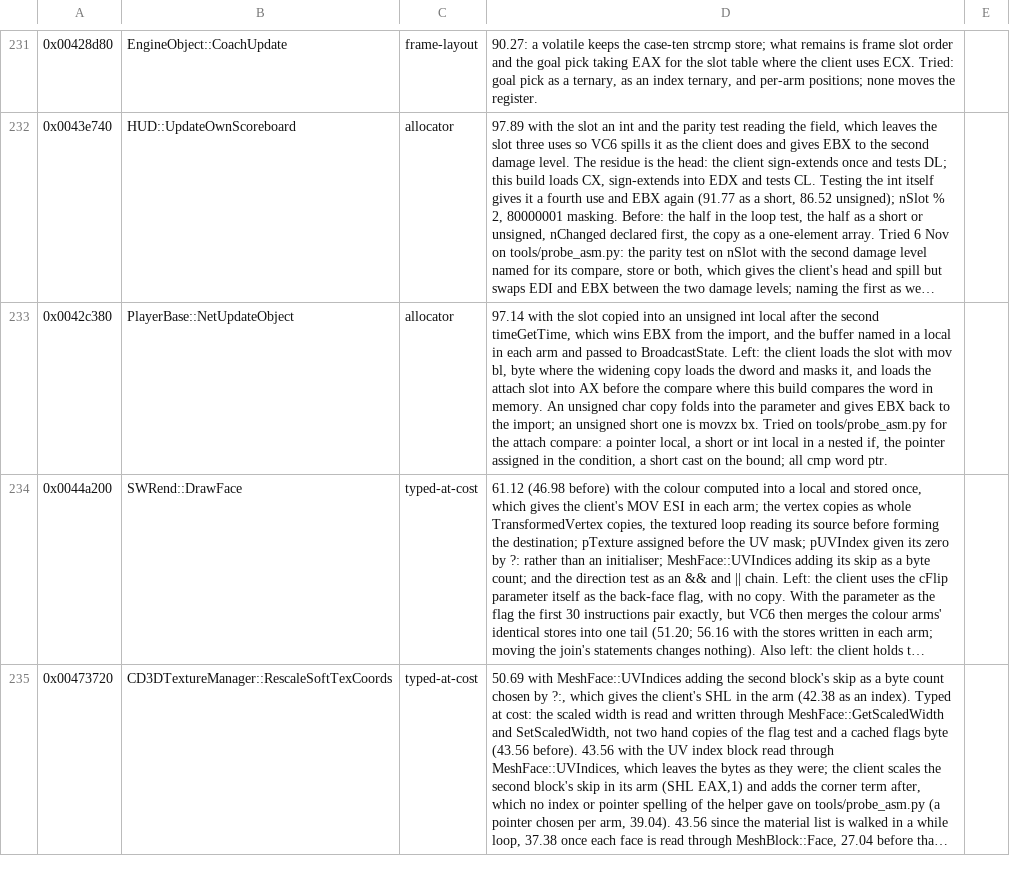
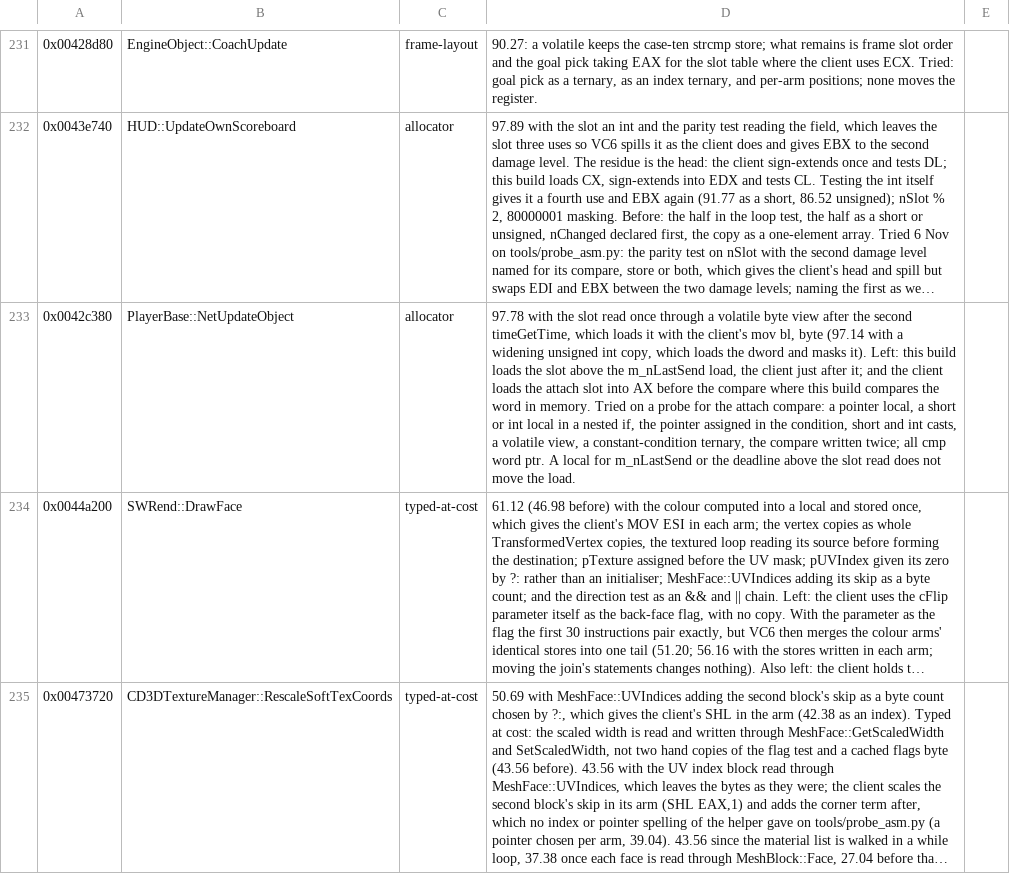
Before and after one commit to zach2good/hyperblade-20XX, a CSV file: symbols/retired.csv, drawn as a sheet; only a part is shown, gaps mark what is left out; long unchanged cells end in …; the diff names each change by its address in the sheet, - before the commit and + after, or states it on an @@ line.

```diff
--- a/symbols/retired.csv
+++ b/symbols/retired.csv
-D233: 97.14 with the slot copied into an unsigned int local after the second timeGetTime, which wins EBX from the import, and the buffer named in a local in each arm and passed to BroadcastState. Left: the client loads the slot with mov bl, byte where the widening copy loads the dword and masks it, and loads the attach slot into AX before the compare where this build compares the word in memory. An unsigned char copy folds into the parameter and gives EBX back to the import; an unsigned short one is movzx bx. Tried on tools/probe_asm.py for the attach compare: a pointer local, a short or int local in a nested if, the pointer assigned in the condition, a short cast on the bound; all cmp word ptr.
+D233: 97.78 with the slot read once through a volatile byte view after the second timeGetTime, which loads it with the client's mov bl, byte (97.14 with a widening unsigned int copy, which loads the dword and masks it). Left: this build loads the slot above the m_nLastSend load, the client just after it; and the client loads the attach slot into AX before the compare where this build compares the word in memory. Tried on a probe for the attach compare: a pointer local, a short or int local in a nested if, the pointer assigned in the condition, short and int casts, a volatile view, a constant-condition ternary, the compare written twice; all cmp word ptr. A local for m_nLastSend or the deadline above the slot read does not move the load.
```
Also changed, not shown: 1 other file.
